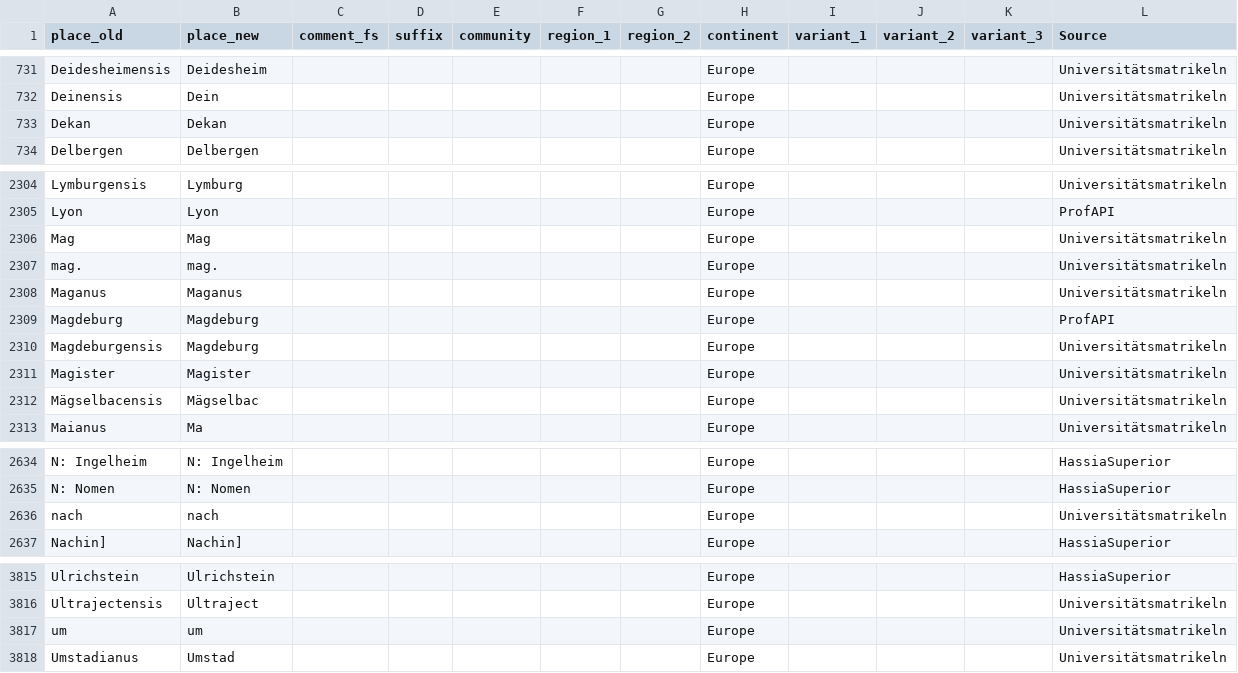
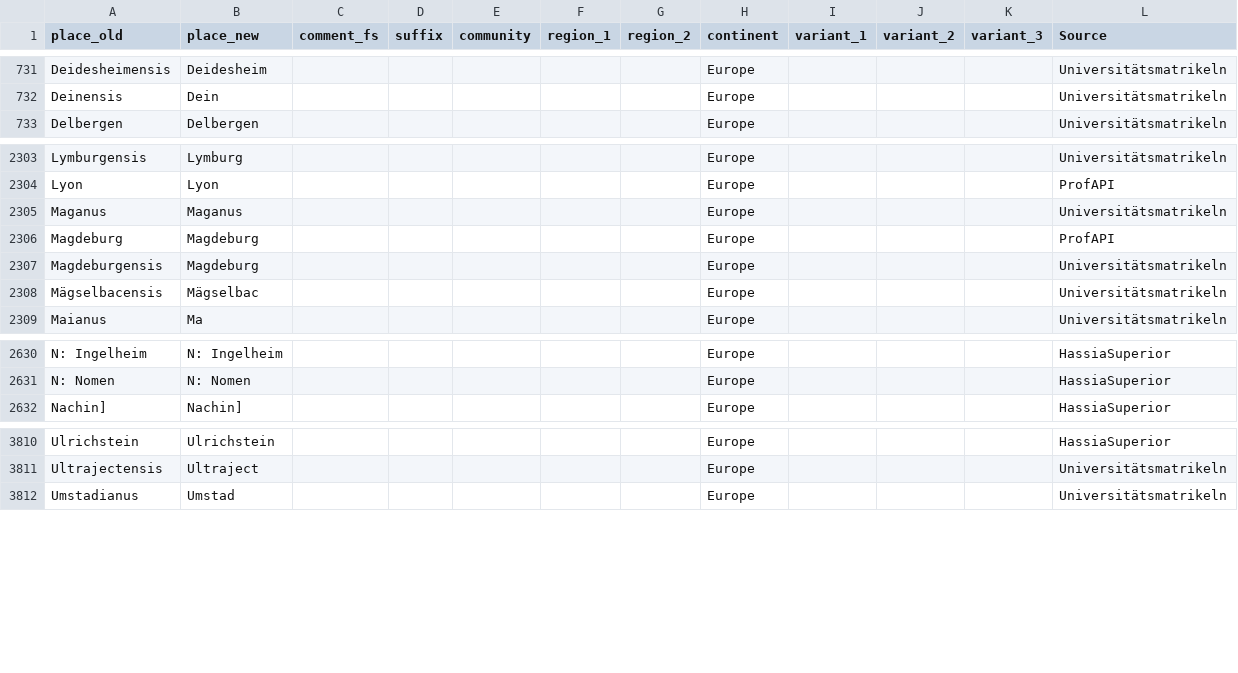
Before and after one commit to ieg-dhr/DigiKAR, a CSV file: OntologyFiles/place_ontology.csv, drawn as a sheet; only a part is shown, gaps mark what is left out; the diff names each change by its address in the sheet, - before the commit and + after, or states it on an @@ line.

Commit message:
Update place_ontology.csv

```diff
--- a/OntologyFiles/place_ontology.csv
+++ b/OntologyFiles/place_ontology.csv
-row 733: Dekan | Dekan |  |  |  |  |  | Europe |  |  |  | Universitätsmatrikeln
-row 2306: Mag | Mag |  |  |  |  |  | Europe |  |  |  | Universitätsmatrikeln
-row 2307: mag. | mag. |  |  |  |  |  | Europe |  |  |  | Universitätsmatrikeln
-row 2311: Magister | Magister |  |  |  |  |  | Europe |  |  |  | Universitätsmatrikeln
-row 2636: nach | nach |  |  |  |  |  | Europe |  |  |  | Universitätsmatrikeln
-row 3817: um | um |  |  |  |  |  | Europe |  |  |  | Universitätsmatrikeln
```
